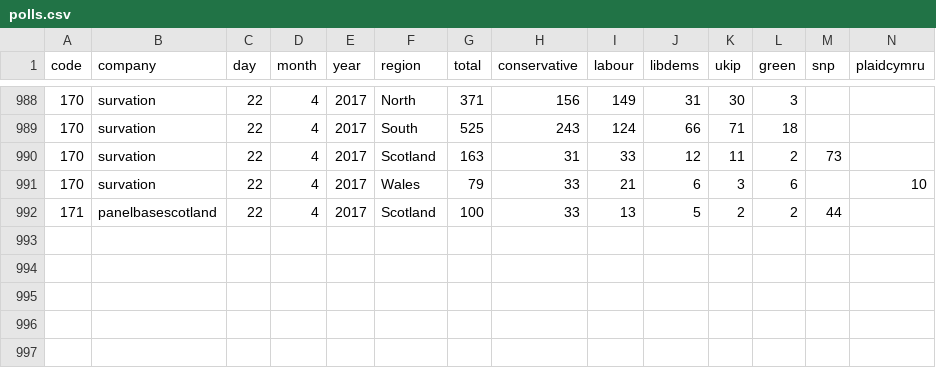
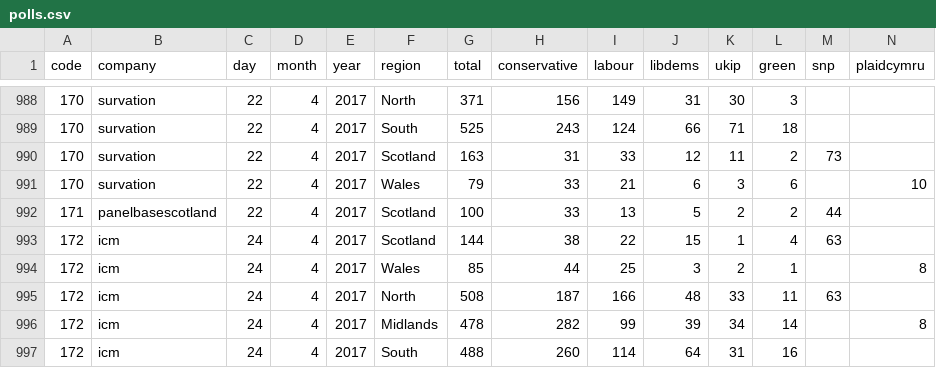
Before and after one commit to principalfish/principalfish.github.io, a CSV file: electionmaps/houseofcommons/predictionModel/polls.csv, drawn as a sheet; only a part is shown, gaps mark what is left out; rows hold the shown columns only; the diff names each change by its address in the sheet, - before the commit and + after, or states it on an @@ line.

Commit message:
icm poll 24/4

```diff
--- a/electionmaps/houseofcommons/predictionModel/polls.csv
+++ b/electionmaps/houseofcommons/predictionModel/polls.csv
+row 993: 172 | icm | 24 | 4 | 2017 | Scotland | 144 | 38 | 22 | 15 | 1 | 4 | 63
+row 994: 172 | icm | 24 | 4 | 2017 | Wales | 85 | 44 | 25 | 3 | 2 | 1 |  | 8
+row 995: 172 | icm | 24 | 4 | 2017 | North | 508 | 187 | 166 | 48 | 33 | 11 | 63
+row 996: 172 | icm | 24 | 4 | 2017 | Midlands | 478 | 282 | 99 | 39 | 34 | 14 |  | 8
+row 997: 172 | icm | 24 | 4 | 2017 | South | 488 | 260 | 114 | 64 | 31 | 16
```
Also changed, not shown: 4 other files.
